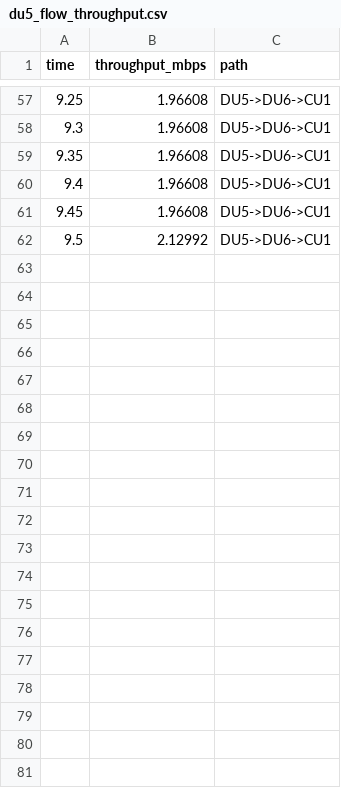
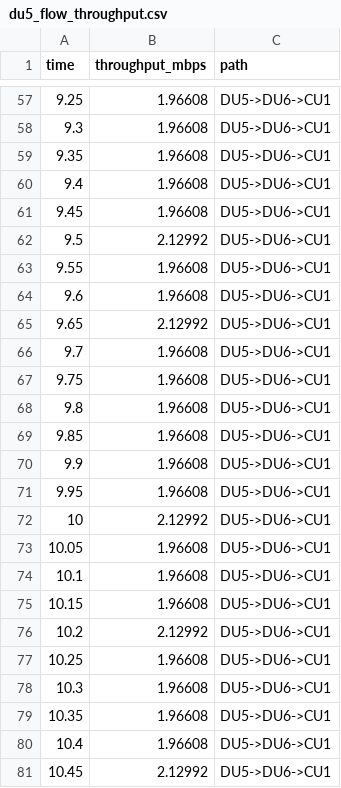
Before and after one commit to FairyBlue/ns3-oran, a CSV file: du5_flow_throughput.csv, drawn as a sheet; only a part is shown, gaps mark what is left out; the diff covers the shown part only.

```diff
--- a/du5_flow_throughput.csv
+++ b/du5_flow_throughput.csv
@@ -62 +62,20 @@ time,throughput_mbps,path
 9.5,2.12992,DU5->DU6->CU1
+9.55,1.96608,DU5->DU6->CU1
+9.6,1.96608,DU5->DU6->CU1
+9.65,2.12992,DU5->DU6->CU1
+9.7,1.96608,DU5->DU6->CU1
+9.75,1.96608,DU5->DU6->CU1
+9.8,1.96608,DU5->DU6->CU1
+9.85,1.96608,DU5->DU6->CU1
+9.9,1.96608,DU5->DU6->CU1
+9.95,1.96608,DU5->DU6->CU1
+10,2.12992,DU5->DU6->CU1
+10.05,1.96608,DU5->DU6->CU1
+10.1,1.96608,DU5->DU6->CU1
+10.15,1.96608,DU5->DU6->CU1
+10.2,2.12992,DU5->DU6->CU1
+10.25,1.96608,DU5->DU6->CU1
+10.3,1.96608,DU5->DU6->CU1
+10.35,1.96608,DU5->DU6->CU1
+10.4,1.96608,DU5->DU6->CU1
+10.45,2.12992,DU5->DU6->CU1
```
Also changed, not shown: 11 added rows and 10 edited cells elsewhere in this file, cluster1_total_throughput.csv, cluster2_total_throughput.csv, 31 other files.
